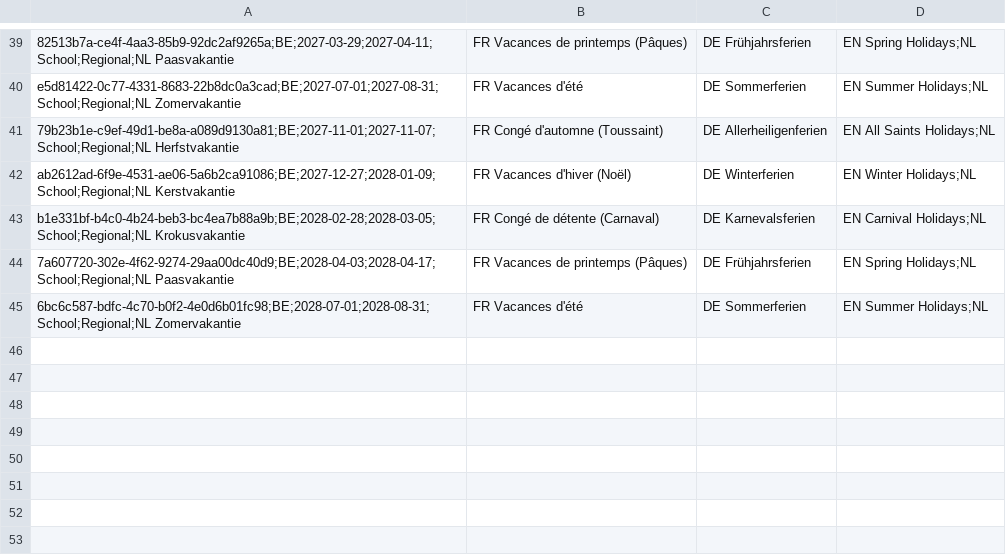
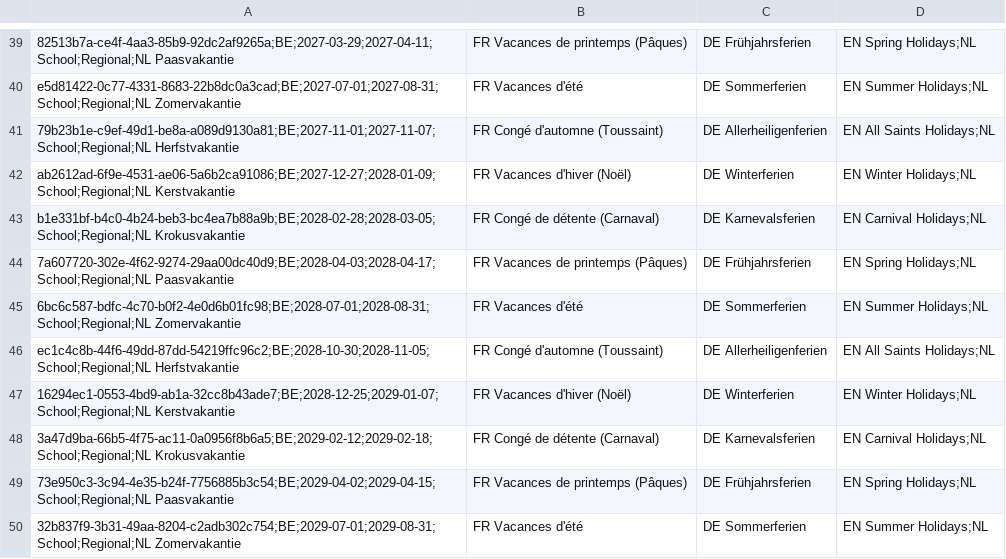
Before and after one commit to openpotato/openholidaysapi.data, a CSV file: src/be/holidays/holidays.school.nl.csv, drawn as a sheet; only a part is shown, gaps mark what is left out.

```diff
--- a/src/be/holidays/holidays.school.nl.csv
+++ b/src/be/holidays/holidays.school.nl.csv
@@ -45 +45,6 @@ b1e331bf-b4c0-4b24-beb3-bc4ea7b88a9b;BE;2028-02-28;2028-03-05;School;Regional;NL
 6bc6c587-bdfc-4c70-b0f2-4e0d6b01fc98;BE;2028-07-01;2028-08-31;School;Regional;NL Zomervakantie,FR Vacances d'été,DE Sommerferien,EN Summer Holidays;NL
+ec1c4c8b-44f6-49dd-87dd-54219ffc96c2;BE;2028-10-30;2028-11-05;School;Regional;NL Herfstvakantie,FR Congé d'automne (Toussaint),DE Allerheiligenferien,EN All Saints Holidays;NL
+16294ec1-0553-4bd9-ab1a-32cc8b43ade7;BE;2028-12-25;2029-01-07;School;Regional;NL Kerstvakantie,FR Vacances d'hiver (Noël),DE Winterferien,EN Winter Holidays;NL
+3a47d9ba-66b5-4f75-ac11-0a0956f8b6a5;BE;2029-02-12;2029-02-18;School;Regional;NL Krokusvakantie,FR Congé de détente (Carnaval),DE Karnevalsferien,EN Carnival Holidays;NL
+73e950c3-3c94-4e35-b24f-7756885b3c54;BE;2029-04-02;2029-04-15;School;Regional;NL Paasvakantie,FR Vacances de printemps (Pâques),DE Frühjahrsferien,EN Spring Holidays;NL
+32b837f9-3b31-49aa-8204-c2adb302c754;BE;2029-07-01;2029-08-31;School;Regional;NL Zomervakantie,FR Vacances d'été,DE Sommerferien,EN Summer Holidays;NL
```
Also changed, not shown: src/be/holidays/holidays.school.de.csv, src/be/holidays/holidays.school.fr.csv.
